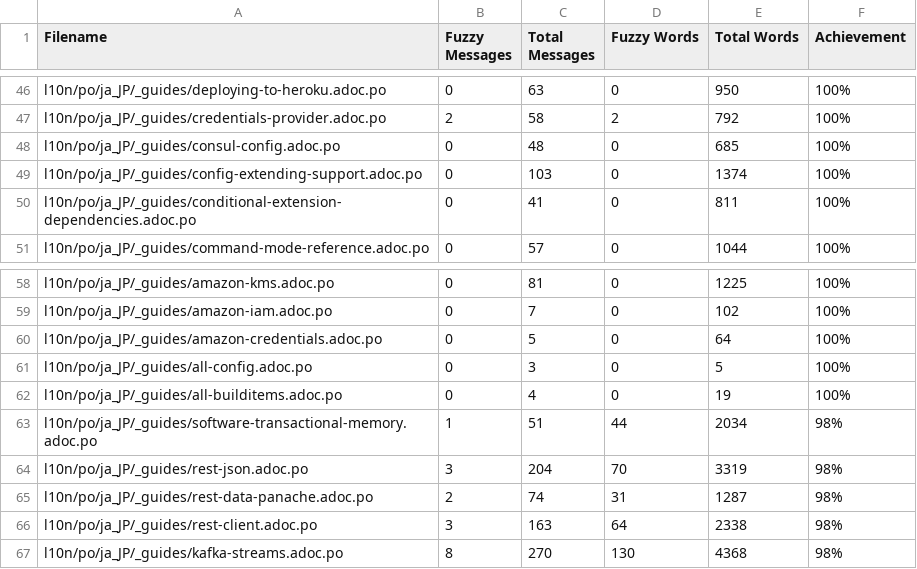
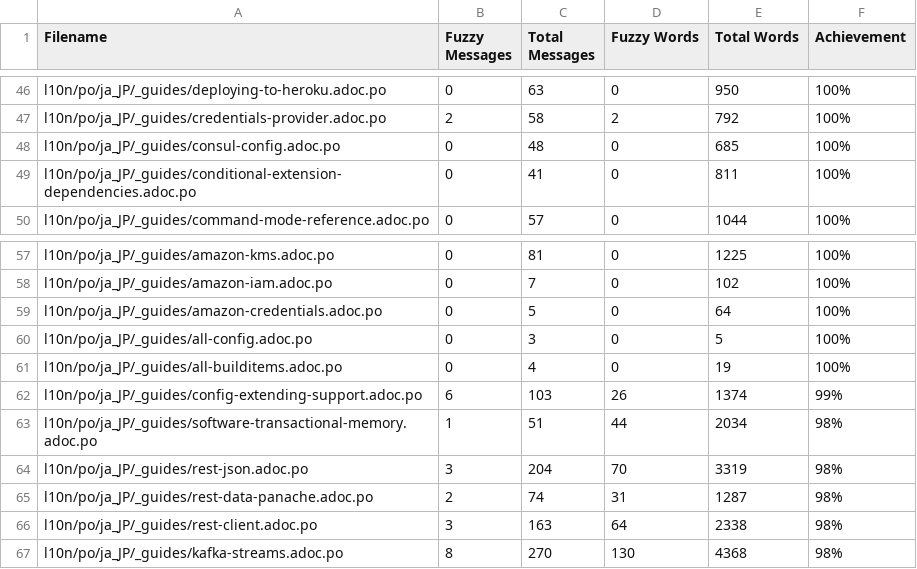
Before and after one commit to quarkusio/ja.quarkus.io, a CSV file: l10n/stats/translation.csv, drawn as a sheet; only a part is shown, gaps mark what is left out; removed rows and columns are numbered as before the commit, all else as after; the diff names each change by its address in the sheet, - before the commit and + after, or states it on an @@ line.

Commit message:
Update translation stats

```diff
--- a/l10n/stats/translation.csv
+++ b/l10n/stats/translation.csv
-row 49: l10n/po/ja_JP/_guides/config-extending-support.adoc.po | 0 | 103 | 0 | 1374 | 100%
+row 62: l10n/po/ja_JP/_guides/config-extending-support.adoc.po | 6 | 103 | 26 | 1374 | 99%
```
